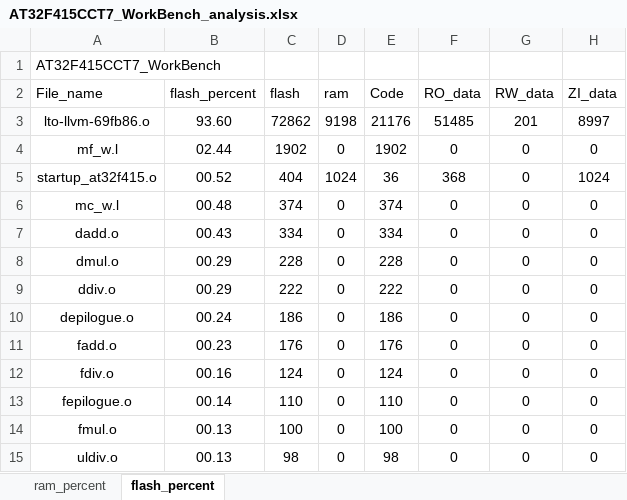
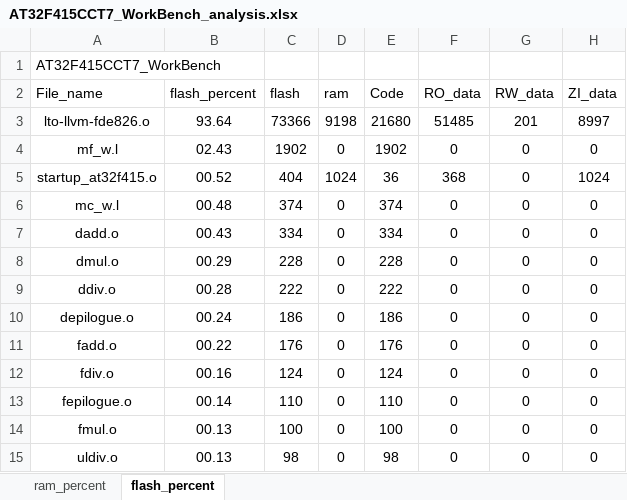
Before and after one commit to FW-Projects/FW_S2PRO, an Excel workbook: app/AT32F415CCT7_WorkBench/project/MDK_V5/AT32F415CCT7_WorkBench_analysis.xlsx, sheet flash_percent, drawn as a sheet; only a part is shown; values as stored, in another font and other column widths than the file's, no borders; charts and pictures and table styles not drawn; the diff names each change by its address in the sheet, - before the commit and + after, or states it on an @@ line.

```diff
--- a/app/AT32F415CCT7_WorkBench/project/MDK_V5/AT32F415CCT7_WorkBench_analysis.xlsx (sheet flash_percent)
+++ b/app/AT32F415CCT7_WorkBench/project/MDK_V5/AT32F415CCT7_WorkBench_analysis.xlsx (sheet flash_percent)
-A3 (File_name): lto-llvm-69fb86.o
+A3 (File_name): lto-llvm-fde826.o
-B3 (flash_percent): 93.60
+B3 (flash_percent): 93.64
-C3 (flash): 72862
+C3 (flash): 73366
-E3 (Code): 21176
+E3 (Code): 21680
-B4 (flash_percent): 02.44
+B4 (flash_percent): 02.43
-B9 (flash_percent): 00.29
+B9 (flash_percent): 00.28
-B11 (flash_percent): 00.23
+B11 (flash_percent): 00.22
```
Also changed, not shown: sheet ram_percent, charts or pictures, 30 other files.
